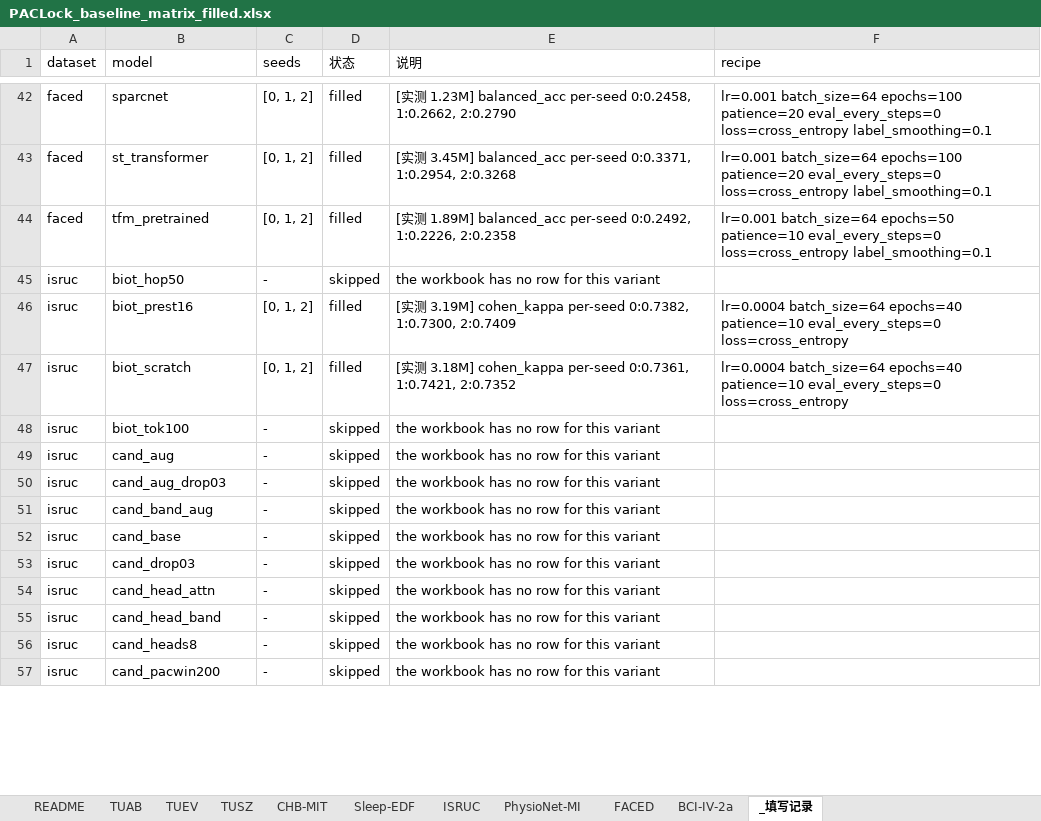
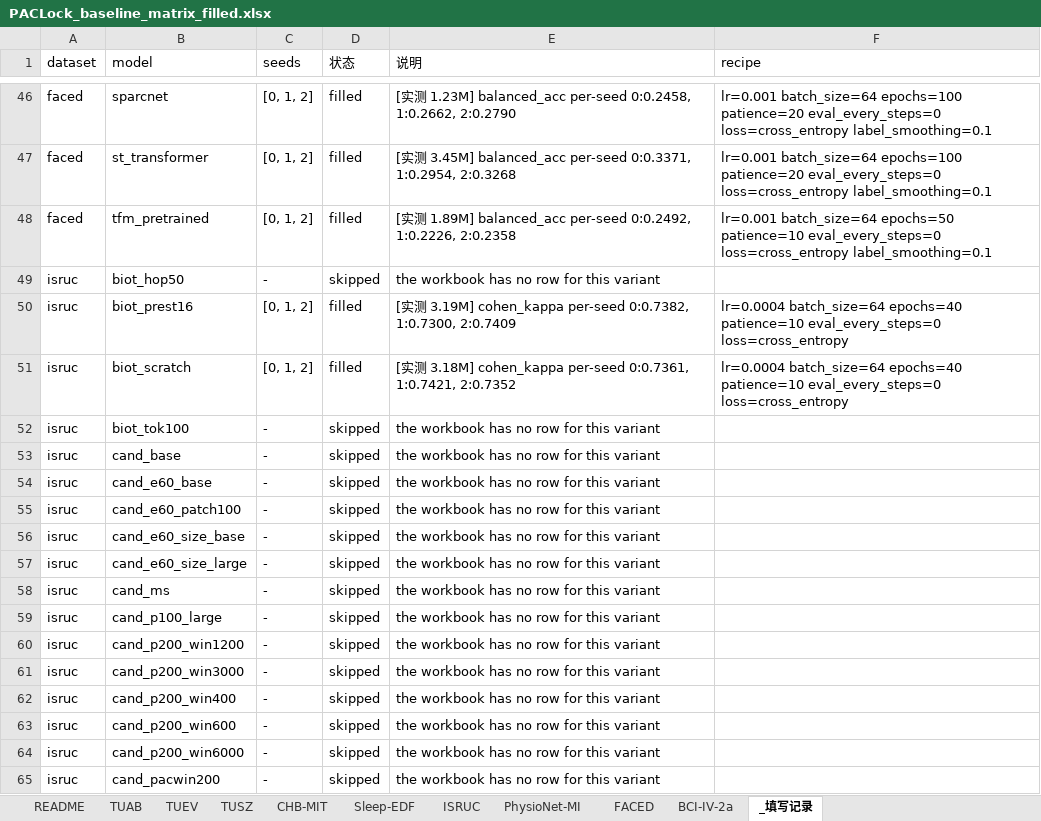
Before and after one commit to Joni-z/PACLock, an Excel workbook: results/PACLock_baseline_matrix_filled.xlsx, sheet _填写记录, drawn as a sheet; only a part is shown, gaps mark what is left out; values as stored, in another font and other column widths than the file's, no borders; removed rows and columns are numbered as before the commit, all else as after; the diff covers the shown part only; the diff names each change by its address in the sheet, - before the commit and + after, or states it on an @@ line.

```diff
--- a/results/PACLock_baseline_matrix_filled.xlsx (sheet _填写记录)
+++ b/results/PACLock_baseline_matrix_filled.xlsx (sheet _填写记录)
-row 49: isruc | cand_aug | - | skipped | the workbook has no row for this variant
-row 50: isruc | cand_aug_drop03 | - | skipped | the workbook has no row for this variant
-row 51: isruc | cand_band_aug | - | skipped | the workbook has no row for this variant
-B54 (model): cand_drop03
+B54 (model): cand_e60_base
-B55 (model): cand_head_attn
+B55 (model): cand_e60_patch100
-B56 (model): cand_head_band
+B56 (model): cand_e60_size_base
+row 57: isruc | cand_e60_size_large | - | skipped | the workbook has no row for this variant
-B58 (model): cand_heads8
+B58 (model): cand_ms
+row 59: isruc | cand_p100_large | - | skipped | the workbook has no row for this variant
+row 60: isruc | cand_p200_win1200 | - | skipped | the workbook has no row for this variant
+row 61: isruc | cand_p200_win3000 | - | skipped | the workbook has no row for this variant
+row 62: isruc | cand_p200_win400 | - | skipped | the workbook has no row for this variant
+row 63: isruc | cand_p200_win600 | - | skipped | the workbook has no row for this variant
+row 64: isruc | cand_p200_win6000 | - | skipped | the workbook has no row for this variant
```
Also changed, not shown: 19 added rows, 9 removed rows and 64 edited cells elsewhere in this sheet, sheet BCI-IV-2a, sheet ISRUC, sheet TUEV, sheet Sleep-EDF, sheet PhysioNet-MI, sheet FACED, 3 more sheets, 27 other files.
